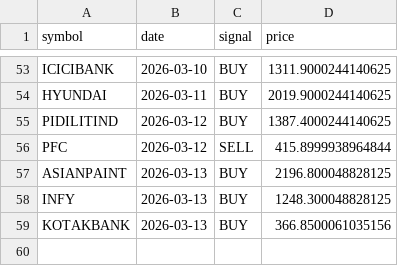
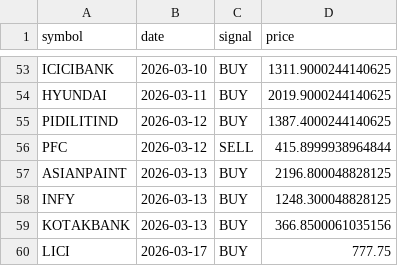
Before and after one commit to VarenyamParashar/sma-strategy-bot, a CSV file: signals_log.csv, drawn as a sheet; only a part is shown, gaps mark what is left out; the diff names each change by its address in the sheet, - before the commit and + after, or states it on an @@ line.

```diff
--- a/signals_log.csv
+++ b/signals_log.csv
+row 60: LICI | 2026-03-17 | BUY | 777.75
```
